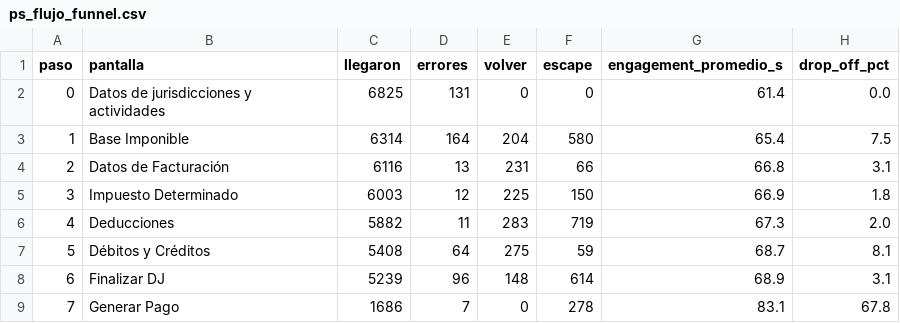
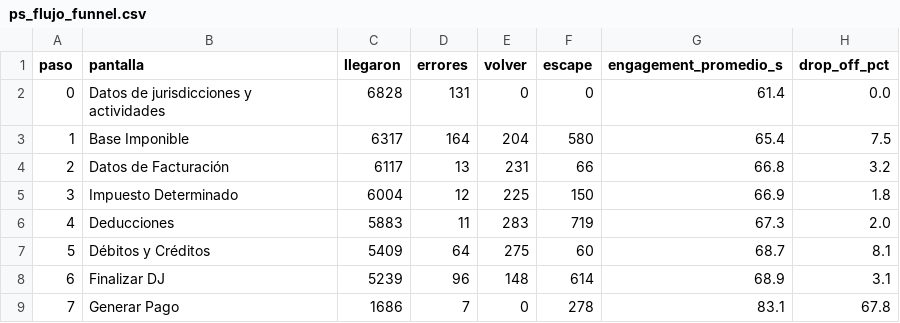
Before and after one commit to framirez-comarb/ps-flujo-comarb, a CSV file: ps_flujo_funnel.csv, drawn as a sheet.

```diff
--- a/ps_flujo_funnel.csv
+++ b/ps_flujo_funnel.csv
@@ -1,8 +1,8 @@
 paso,pantalla,llegaron,errores,volver,escape,engagement_promedio_s,drop_off_pct
-0,Datos de jurisdicciones y actividades,6825,131,0,0,61.4,0.0
-1,Base Imponible,6314,164,204,580,65.4,7.5
-2,Datos de Facturación,6116,13,231,66,66.8,3.1
-3,Impuesto Determinado,6003,12,225,150,66.9,1.8
-4,Deducciones,5882,11,283,719,67.3,2.0
-5,Débitos y Créditos,5408,64,275,59,68.7,8.1
+0,Datos de jurisdicciones y actividades,6828,131,0,0,61.4,0.0
+1,Base Imponible,6317,164,204,580,65.4,7.5
+2,Datos de Facturación,6117,13,231,66,66.8,3.2
+3,Impuesto Determinado,6004,12,225,150,66.9,1.8
+4,Deducciones,5883,11,283,719,67.3,2.0
+5,Débitos y Créditos,5409,64,275,60,68.7,8.1
 6,Finalizar DJ,5239,96,148,614,68.9,3.1
```
Also changed, not shown: 4 other files.
